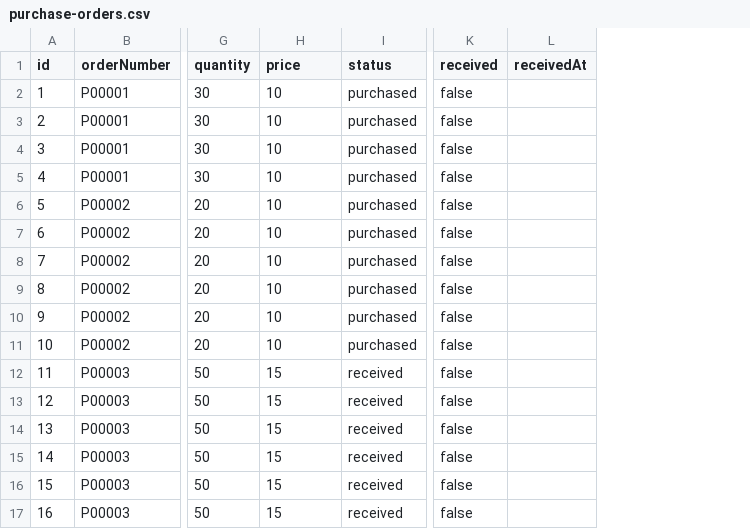
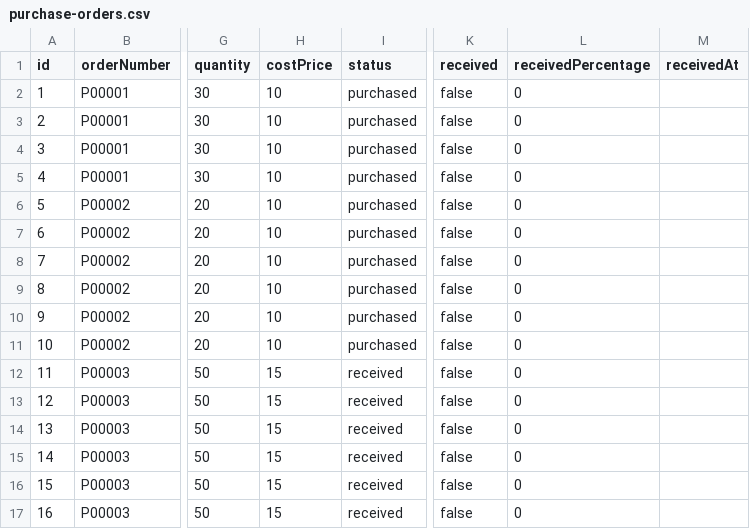
Before and after one commit to weimingwill/inventory-system, a CSV file: WebContent/src/data/purchase-orders.csv, drawn as a sheet; only a part is shown, gaps mark what is left out; the diff names each change by its address in the sheet, - before the commit and + after, or states it on an @@ line.

```diff
--- a/WebContent/src/data/purchase-orders.csv
+++ b/WebContent/src/data/purchase-orders.csv
+column L (receivedPercentage), rows 2-17: all 0
-H1: price
+H1: costPrice
```
Also changed, not shown: WebContent/src/data/products.csv, WebContent/src/data/variants.csv, 12 other files.
